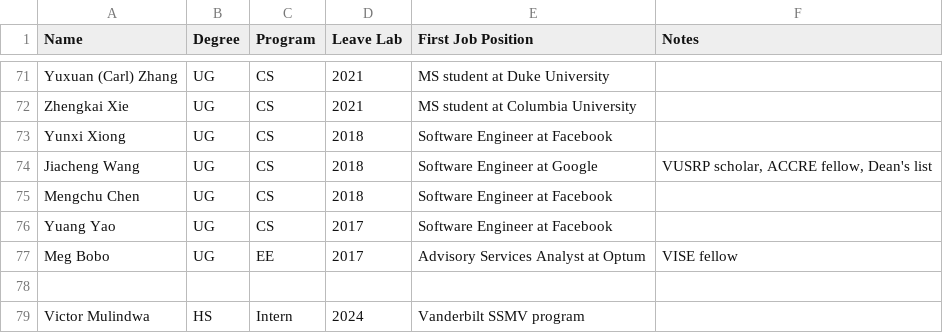
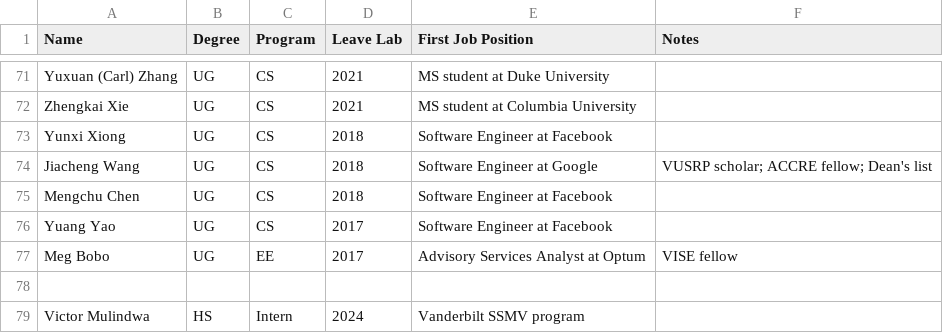
Before and after one commit to hrlblab/hrlblab.github.io, a CSV file: people/results.csv, drawn as a sheet; only a part is shown, gaps mark what is left out; the diff covers the shown part only.

```diff
--- a/people/results.csv
+++ b/people/results.csv
@@ -73,3 +73,3 @@ Zhengkai Xie,UG,CS,2021,MS student at Columbia University,
 Yunxi Xiong,UG,CS,2018,Software Engineer at Facebook,
-Jiacheng Wang,UG,CS,2018,Software Engineer at Google,"VUSRP scholar, ACCRE fellow, Dean's list"
+Jiacheng Wang,UG,CS,2018,Software Engineer at Google,VUSRP scholar; ACCRE fellow; Dean's list
 Mengchu Chen,UG,CS,2018,Software Engineer at Facebook,
```
Also changed, not shown: 19 edited cells elsewhere in this file, 36 other files.
